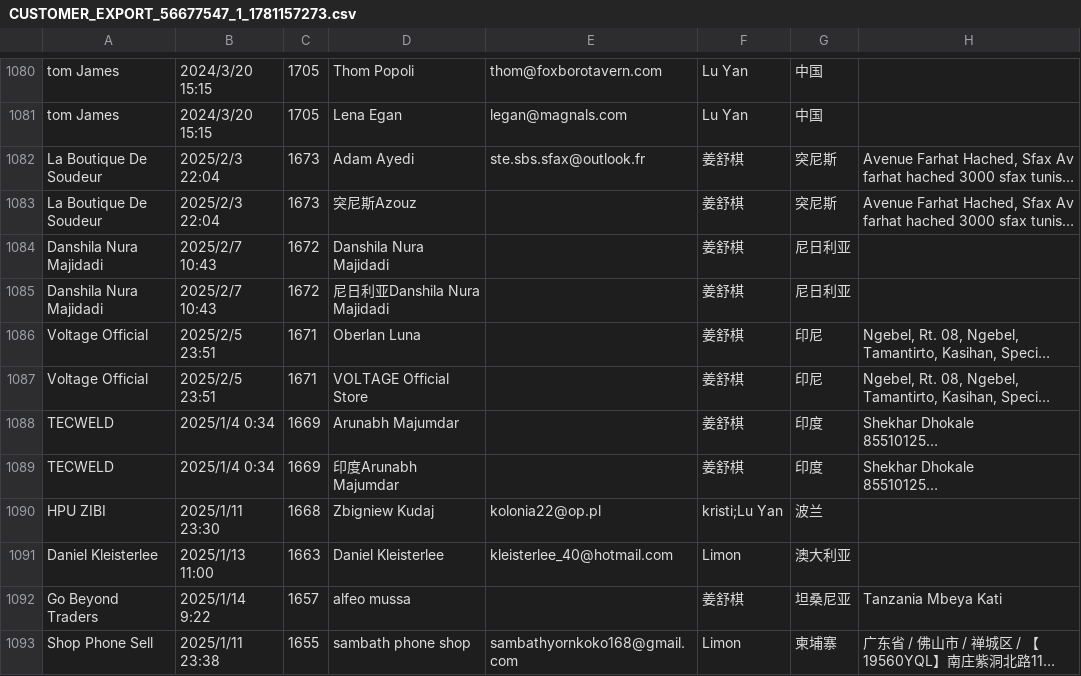
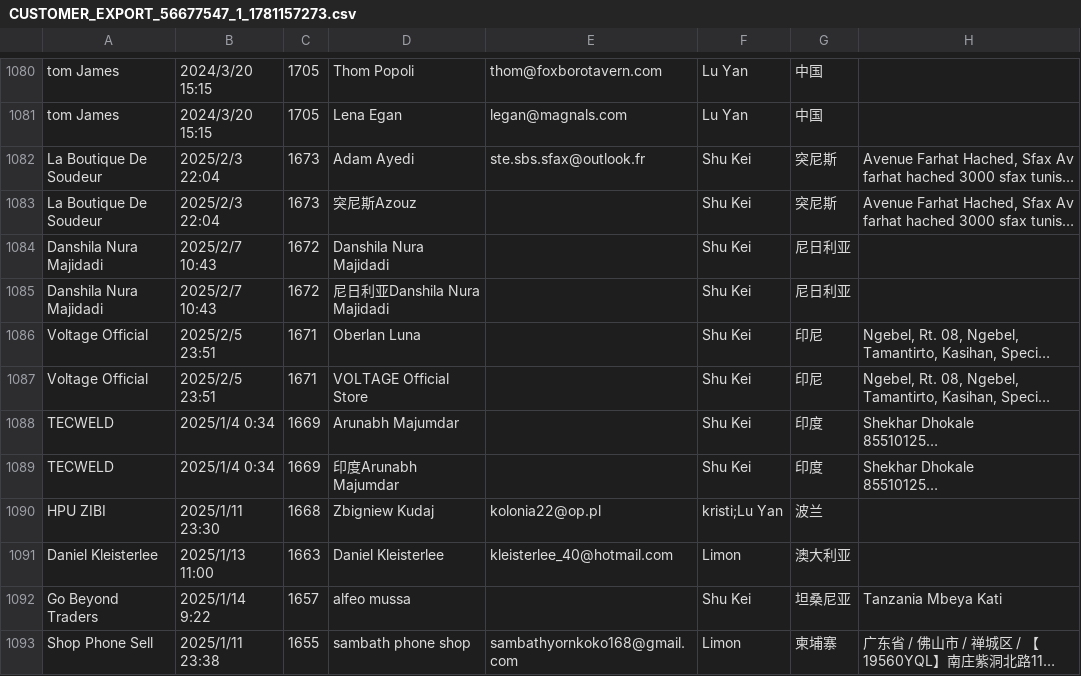
Before and after one commit to fantastic10086-commits/Myweb, a CSV file: CUSTOMER_EXPORT_56677547_1_1781157273.csv, drawn as a sheet; only a part is shown, gaps mark what is left out; long unchanged cells end in …; the diff covers the shown part only; the diff names each change by its address in the sheet, - before the commit and + after, or states it on an @@ line.

```diff
--- a/CUSTOMER_EXPORT_56677547_1_1781157273.csv
+++ b/CUSTOMER_EXPORT_56677547_1_1781157273.csv
-F1082:F1089: 姜舒棋
+F1082:F1089: Shu Kei
-F1092: 姜舒棋
+F1092: Shu Kei
```
Also changed, not shown: 126 edited cells elsewhere in this file.
